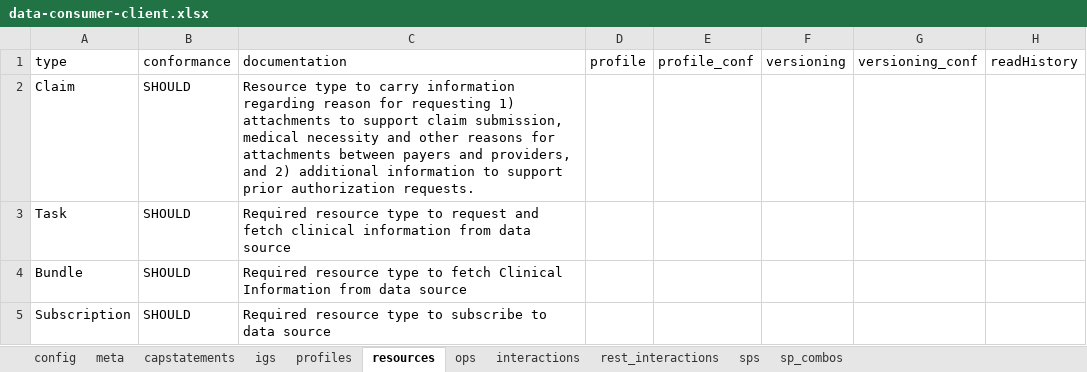
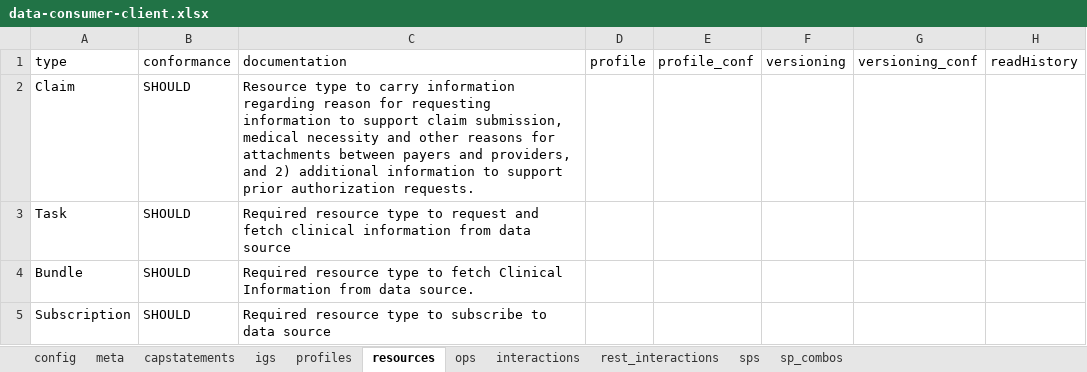
Before and after one commit to HL7/davinci-ecdx, an Excel workbook: input/resources-spreadsheet/data-consumer-client.xlsx, sheet resources, drawn as a sheet; only a part is shown; values as stored, in another font and other column widths than the file's, no borders; the diff names each change by its address in the sheet, - before the commit and + after, or states it on an @@ line.

Commit message:
update cap for data consumer client

```diff
--- a/input/resources-spreadsheet/data-consumer-client.xlsx (sheet resources)
+++ b/input/resources-spreadsheet/data-consumer-client.xlsx (sheet resources)
-C2: …for requesting 1) attachments to support…
+C2: …for requesting information to support…
-C4: …from data source
+C4: …from data source.
```
Also changed, not shown: sheet capstatements, sheet meta, sheet config, sheet profiles, 2 other files.
